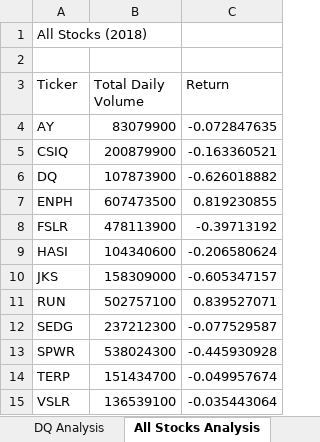
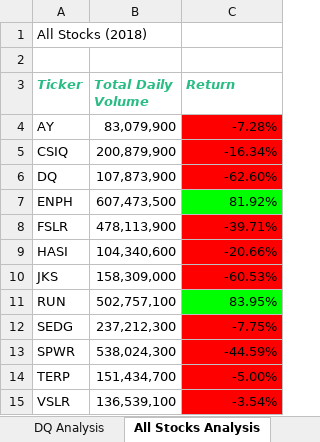
Before and after one commit to aaron-miller1/Stock-analysis, an Excel workbook: green_stocks.xlsm, sheet All Stocks Analysis, drawn as a sheet; values as stored, in another font and other column widths than the file's, no borders; the diff names each change by its address in the sheet, - before the commit and + after, or states it on an @@ line.

Commit message:
Add files via upload

```diff
--- a/green_stocks.xlsm (sheet All Stocks Analysis)
+++ b/green_stocks.xlsm (sheet All Stocks Analysis)
@@ A3:C3 bold: off → on, italic: off → on, text colour: black → #29BD85 @@
-B4 (Total Daily Volume): 83079900
+B4 (Total Daily Volume): 83,079,900
-C4 (Return): -0.072847635
+C4 (Return): -7.28%
-C4:C6 fill: none
+C4:C6 fill: #FF0000
-B5 (Total Daily Volume): 200879900
+B5 (Total Daily Volume): 200,879,900
-C5 (Return): -0.163360521
+C5 (Return): -16.34%
-B6 (Total Daily Volume): 107873900
+B6 (Total Daily Volume): 107,873,900
-C6 (Return): -0.626018882
+C6 (Return): -62.60%
-B7 (Total Daily Volume): 607473500
+B7 (Total Daily Volume): 607,473,500
-C7 (Return): 0.819230855
+C7 (Return): 81.92%
-C7 fill: none
+C7 fill: #00FF00
-B8 (Total Daily Volume): 478113900
+B8 (Total Daily Volume): 478,113,900
-C8 (Return): -0.39713192
+C8 (Return): -39.71%
-C8:C10 fill: none
+C8:C10 fill: #FF0000
-B9 (Total Daily Volume): 104340600
+B9 (Total Daily Volume): 104,340,600
-C9 (Return): -0.206580624
+C9 (Return): -20.66%
-B10 (Total Daily Volume): 158309000
+B10 (Total Daily Volume): 158,309,000
-C10 (Return): -0.605347157
+C10 (Return): -60.53%
-B11 (Total Daily Volume): 502757100
+B11 (Total Daily Volume): 502,757,100
-C11 (Return): 0.839527071
+C11 (Return): 83.95%
-C11 fill: none
+C11 fill: #00FF00
-B12 (Total Daily Volume): 237212300
+B12 (Total Daily Volume): 237,212,300
-C12 (Return): -0.077529587
+C12 (Return): -7.75%
-C12:C15 fill: none
+C12:C15 fill: #FF0000
-B13 (Total Daily Volume): 538024300
+B13 (Total Daily Volume): 538,024,300
-C13 (Return): -0.445930928
+C13 (Return): -44.59%
-B14 (Total Daily Volume): 151434700
+B14 (Total Daily Volume): 151,434,700
-C14 (Return): -0.049957674
+C14 (Return): -5.00%
-B15 (Total Daily Volume): 136539100
+B15 (Total Daily Volume): 136,539,100
-C15 (Return): -0.035443064
+C15 (Return): -3.54%
```
